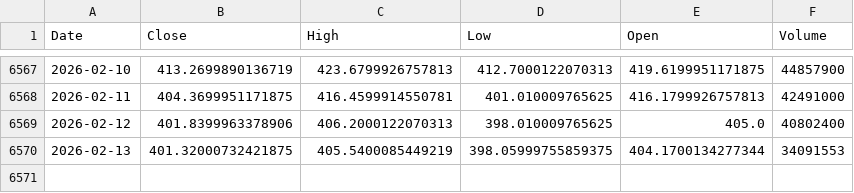
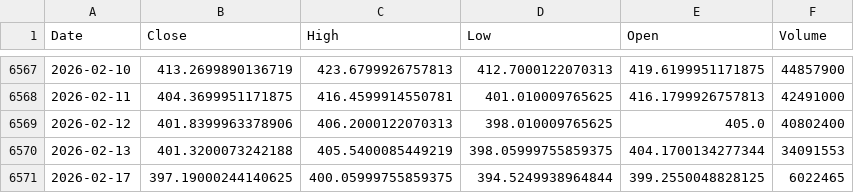
Before and after one commit to ROGabdp/ptrl-v02-batch, a CSV file: scripts/legacy/data/stocks/MSFT.csv, drawn as a sheet; only a part is shown, gaps mark what is left out.

```diff
--- a/scripts/legacy/data/stocks/MSFT.csv
+++ b/scripts/legacy/data/stocks/MSFT.csv
@@ -6569,2 +6569,3 @@ Date,Close,High,Low,Open,Volume
 2026-02-12,401.8399963378906,406.2000122070313,398.010009765625,405.0,40802400
-2026-02-13,401.32000732421875,405.5400085449219,398.05999755859375,404.1700134277344,34091553
+2026-02-13,401.3200073242188,405.5400085449219,398.05999755859375,404.1700134277344,34091553
+2026-02-17,397.19000244140625,400.05999755859375,394.5249938964844,399.2550048828125,6022465
```
Also changed, not shown: scripts/legacy/data/stocks/GOOGL.csv, scripts/legacy/data/stocks/IXIC.csv, 47 other files.
